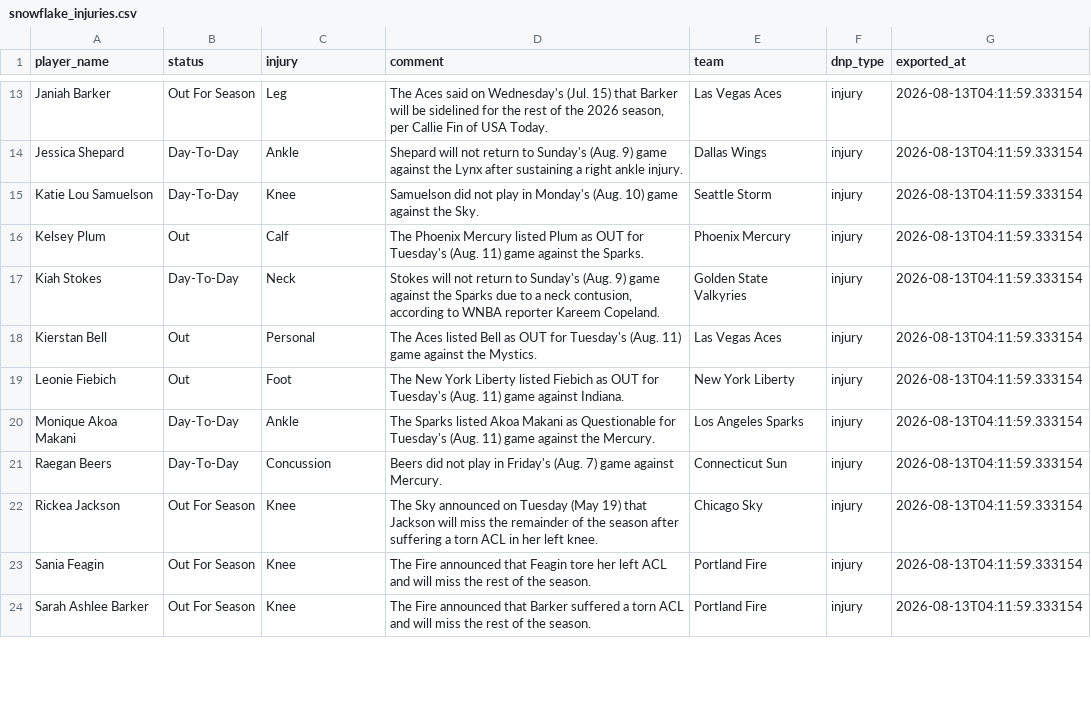
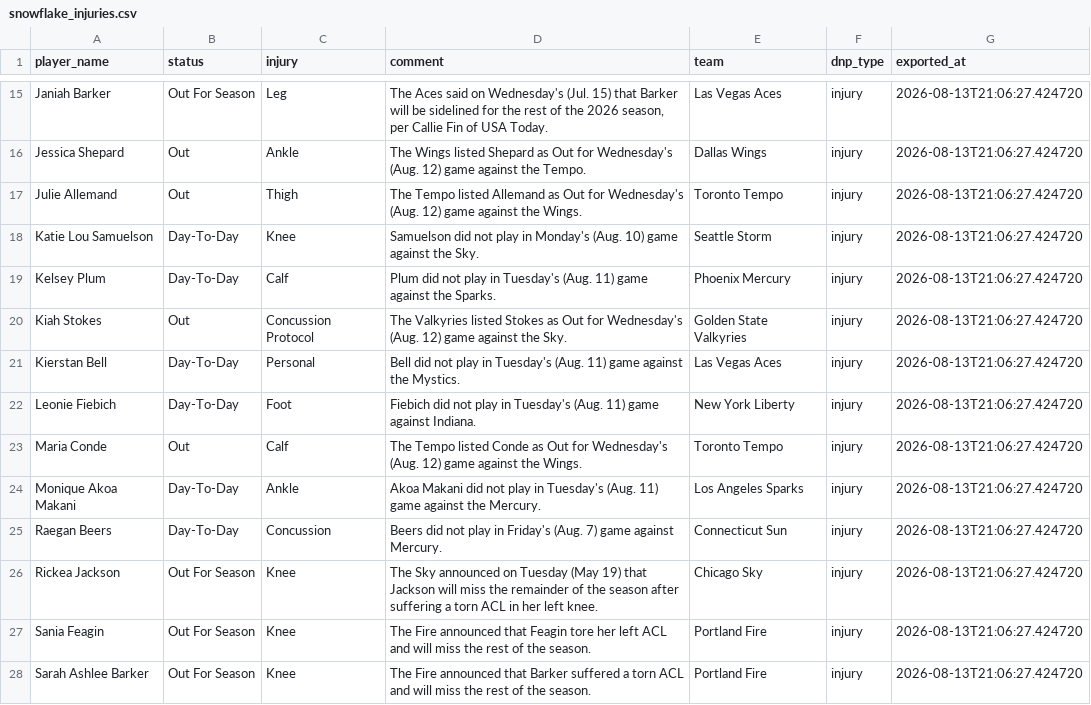
Before and after one commit to karanpateldk/WNBA-Minutes-Projector, a CSV file: data/snowflake_injuries.csv, drawn as a sheet; only a part is shown, gaps mark what is left out; addresses are those after the commit; the diff covers the shown part only; the diff names each change by its address in the sheet, - before the commit and + after, or states it on an @@ line.

```diff
--- a/data/snowflake_injuries.csv
+++ b/data/snowflake_injuries.csv
-G15:G16 (exported_at): 2026-08-13T04:11:59.333154
+G15:G16 (exported_at): 2026-08-13T21:06:27.424720
-B16 (status): Day-To-Day
+B16 (status): Out
-D16 (comment): Shepard will not return to Sunday's (Aug. 9) game against the Lynx after sustaining a right ankle injury.
+D16 (comment): The Wings listed Shepard as Out for Wednesday's (Aug. 12) game against the Tempo.
+row 17: Julie Allemand | Out | Thigh | The Tempo listed Allemand as Out for Wednesday's (Aug. 12) game against the Wings. | Toronto Tempo | injury | 2026-08-13T21:06:27.424720
-G18:G22 (exported_at): 2026-08-13T04:11:59.333154
+G18:G22 (exported_at): 2026-08-13T21:06:27.424720
-B19 (status): Out
+B19 (status): Day-To-Day
-D19 (comment): The Phoenix Mercury listed Plum as OUT for Tuesday's (Aug.…
+D19 (comment): Plum did not play in Tuesday's (Aug.…
-B20 (status): Day-To-Day
+B20 (status): Out
-C20 (injury): Neck
+C20 (injury): Concussion Protocol
-D20 (comment): Stokes will not return to Sunday's (Aug. 9) game against the Sparks due to a neck contusion, according to WNBA reporter Kareem Copeland.
+D20 (comment): The Valkyries listed Stokes as Out for Wednesday's (Aug. 12) game against the Sky.
-B21:B22 (status): Out
+B21:B22 (status): Day-To-Day
-D21 (comment): The Aces listed Bell as OUT for Tuesday's (Aug.…
+D21 (comment): Bell did not play in Tuesday's (Aug.…
-D22 (comment): The New York Liberty listed Fiebich as OUT for Tuesday's (Aug.…
+D22 (comment): Fiebich did not play in Tuesday's (Aug.…
+row 23: Maria Conde | Out | Calf | The Tempo listed Conde as Out for Wednesday's (Aug. 12) game against the Wings. | Toronto Tempo | injury | 2026-08-13T21:06:27.424720
-D24 (comment): The Sparks listed Akoa Makani as Questionable for Tuesday's (Aug.…
+D24 (comment): Akoa Makani did not play in Tuesday's (Aug.…
-G24:G28 (exported_at): 2026-08-13T04:11:59.333154
+G24:G28 (exported_at): 2026-08-13T21:06:27.424720
```
Also changed, not shown: 3 added rows, 1 removed row and 28 edited cells elsewhere in this file, data/accuracy_log.csv, data/snowflake_current_rosters.csv, 21 other files.
